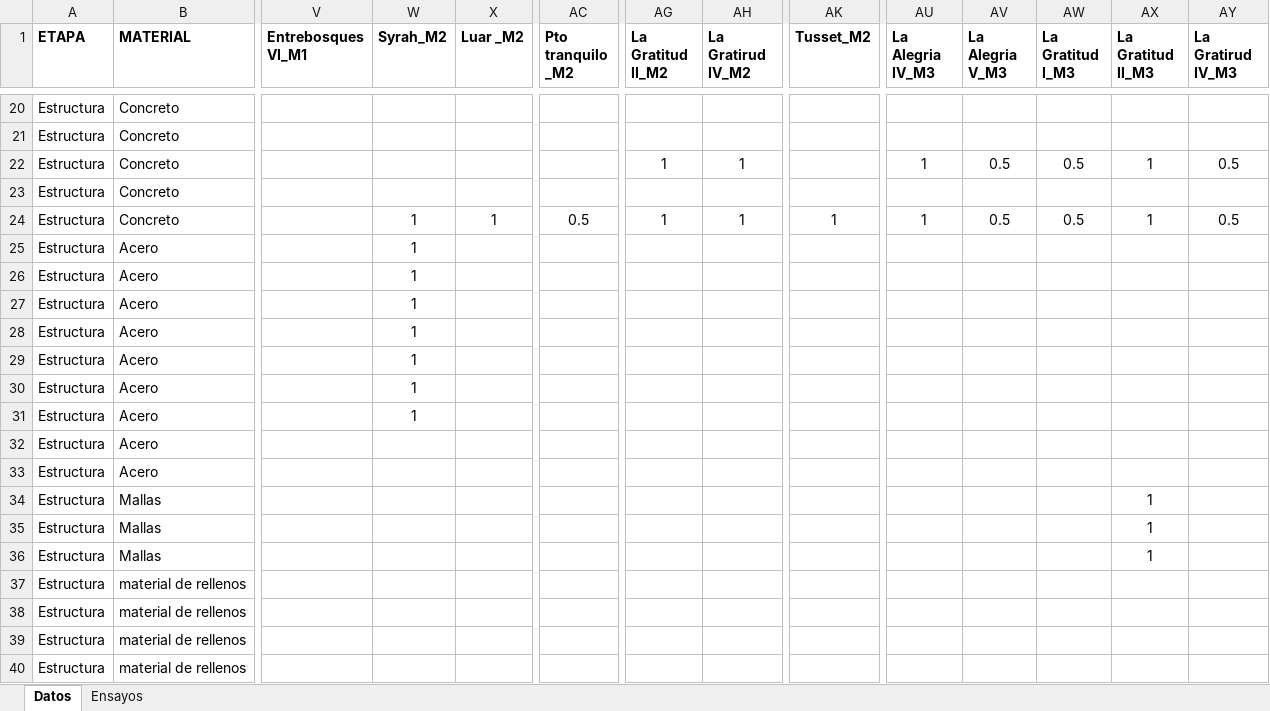
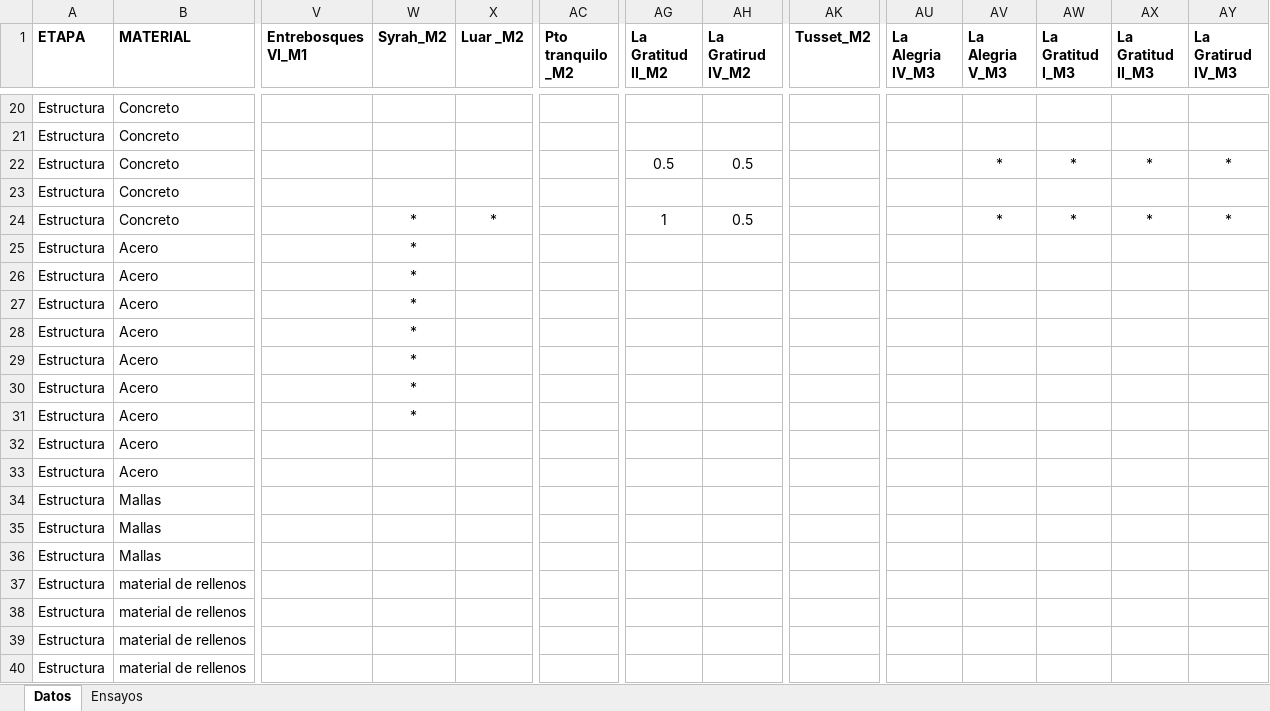
Before and after one commit to jtellezcusezar/Plan-de-ensayos, an Excel workbook: Plan_de_ensayos_2026.xlsx, sheet Datos, drawn as a sheet; only a part is shown, gaps mark what is left out; values as stored, in another font and other column widths than the file's, no borders; table styles not drawn; the diff covers the shown part only; the diff names each change by its address in the sheet, - before the commit and + after, or states it on an @@ line.

```diff
--- a/Plan_de_ensayos_2026.xlsx (sheet Datos)
+++ b/Plan_de_ensayos_2026.xlsx (sheet Datos)
-AG22 (La Gratitud II_M2): 1
+AG22 (La Gratitud II_M2): 0.5
-AH22 (La Gratirud IV_M2): 1
+AH22 (La Gratirud IV_M2): 0.5
-AU22 (La Alegria IV_M3): 1
+AU22 (La Alegria IV_M3): (empty)
-AV22 (La Alegria V_M3): 0.5
+AV22 (La Alegria V_M3): *
-AW22 (La Gratitud I_M3): 0.5
+AW22 (La Gratitud I_M3): *
-AX22 (La Gratitud II_M3): 1
+AX22 (La Gratitud II_M3): *
-AY22 (La Gratirud IV_M3): 0.5
+AY22 (La Gratirud IV_M3): *
-W24:W31 (Syrah_M2): 1
+W24:W31 (Syrah_M2): *
-X24 (Luar _M2): 1
+X24 (Luar _M2): *
-AC24 (Pto tranquilo _M2): 0.5
+AC24 (Pto tranquilo _M2): (empty)
-AH24 (La Gratirud IV_M2): 1
+AH24 (La Gratirud IV_M2): 0.5
-AK24 (Tusset_M2): 1
+AK24 (Tusset_M2): (empty)
-AU24 (La Alegria IV_M3): 1
+AU24 (La Alegria IV_M3): (empty)
-AV24 (La Alegria V_M3): 0.5
+AV24 (La Alegria V_M3): *
-AW24 (La Gratitud I_M3): 0.5
+AW24 (La Gratitud I_M3): *
-AX24 (La Gratitud II_M3): 1
+AX24 (La Gratitud II_M3): *
-AY24 (La Gratirud IV_M3): 0.5
+AY24 (La Gratirud IV_M3): *
-AX34:AX36 (La Gratitud II_M3): 1
+AX34:AX36 (La Gratitud II_M3): (empty)
```
Also changed, not shown: 107 edited cells elsewhere in this sheet, sheet Ensayos.
